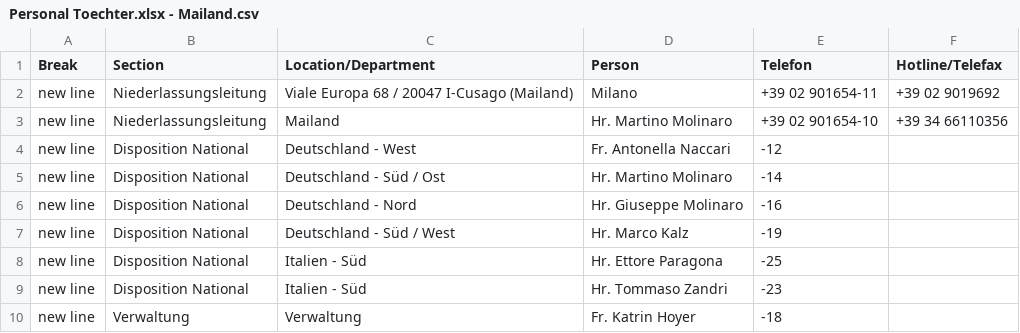
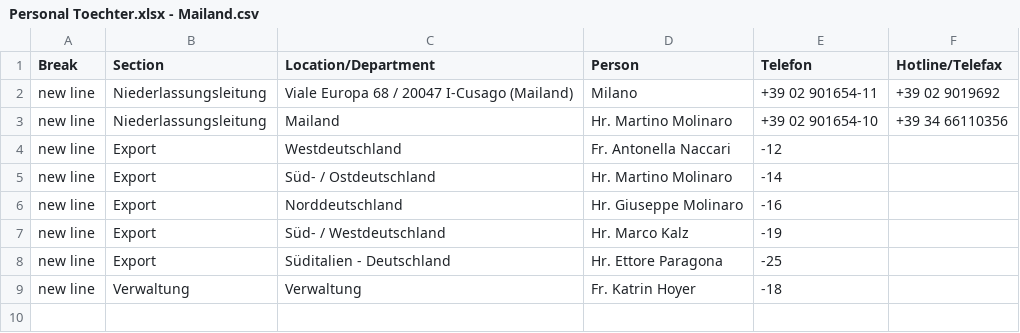
Before and after one commit to chavdarovae/gss-website, a CSV file: src/assets/files/locations/Personal Toechter.xlsx - Mailand.csv, drawn as a sheet.

```diff
--- a/src/assets/files/locations/Personal Toechter.xlsx - Mailand.csv
+++ b/src/assets/files/locations/Personal Toechter.xlsx - Mailand.csv
@@ -3,8 +3,7 @@ new line,Niederlassungsleitung,Viale Europa 68 / 20047 I-Cusago (Mailand),Milano
 new line,Niederlassungsleitung,Mailand,Hr. Martino Molinaro ,+39 02 901654-10,+39 34 66110356
-new line,Disposition National,Deutschland - West,Fr. Antonella Naccari ,-12,
-new line,Disposition National,Deutschland - Süd / Ost,Hr. Martino Molinaro ,-14,
-new line,Disposition National,Deutschland - Nord,Hr. Giuseppe Molinaro ,-16,
-new line,Disposition National,Deutschland - Süd / West,Hr. Marco Kalz ,-19,
-new line,Disposition National,Italien - Süd,Hr. Ettore Paragona ,-25,
-new line,Disposition National,Italien - Süd,Hr. Tommaso Zandri ,-23,
+new line,Export,Westdeutschland,Fr. Antonella Naccari ,-12,
+new line,Export,Süd- / Ostdeutschland,Hr. Martino Molinaro ,-14,
+new line,Export,Norddeutschland,Hr. Giuseppe Molinaro ,-16,
+new line,Export,Süd- / Westdeutschland,Hr. Marco Kalz ,-19,
+new line,Export,Süditalien - Deutschland,Hr. Ettore Paragona ,-25,
 new line,Verwaltung,Verwaltung,Fr. Katrin Hoyer ,-18,
```
Also changed, not shown: src/assets/files/locations/Personal Toechter.xlsx - Barcelona.csv, src/assets/files/locations/Personal Toechter.xlsx - Budapest.csv, 4 other files.
